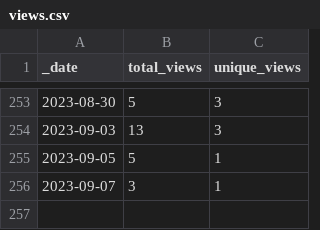
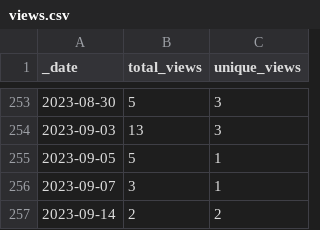
Before and after one commit to AlexRogalskiy/android-patterns, a CSV file: traffic/views.csv, drawn as a sheet; only a part is shown, gaps mark what is left out; the diff names each change by its address in the sheet, - before the commit and + after, or states it on an @@ line.

```diff
--- a/traffic/views.csv
+++ b/traffic/views.csv
+row 257: 2023-09-14 | 2 | 2
```
Also changed, not shown: traffic/clones.csv, 1 other file.
